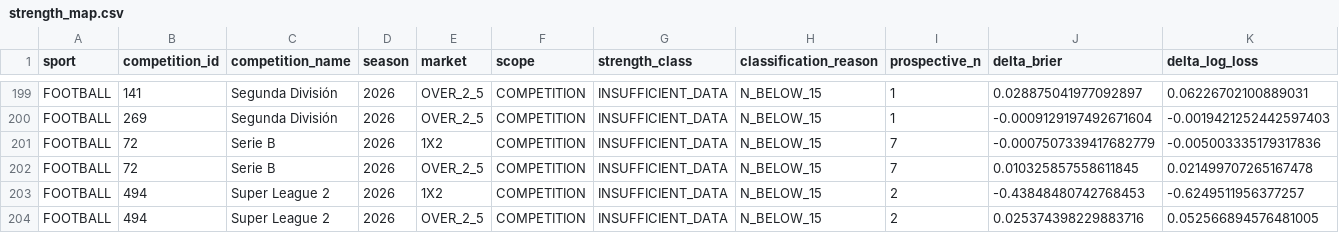
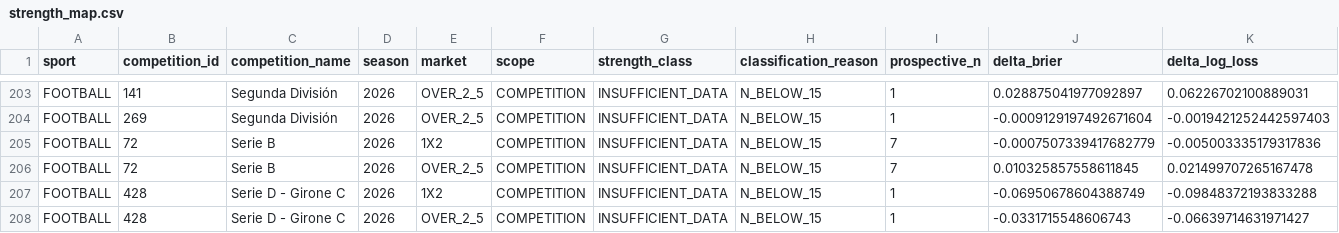
Before and after one commit to MatrixLabSports/MATRIX-LAB, a CSV file: evidence/global_strength_map/strength_map.csv, drawn as a sheet; only a part is shown, gaps mark what is left out; the shorter side is filled out with more unchanged rows; rows hold the shown columns only; the diff covers the shown part only; the diff names each change by its address in the sheet, - before the commit and + after, or states it on an @@ line.

Commit message:
evidence(matrix): refresh global sport competition market strength map

```diff
--- a/evidence/global_strength_map/strength_map.csv
+++ b/evidence/global_strength_map/strength_map.csv
+row 207: FOOTBALL | 428 | Serie D - Girone C | 2026 | 1X2 | COMPETITION | INSUFFICIENT_DATA | N_BELOW_15 | 1 | -0.06950678604388749 | -0.09848372193833288
+row 208: FOOTBALL | 428 | Serie D - Girone C | 2026 | OVER_2_5 | COMPETITION | INSUFFICIENT_DATA | N_BELOW_15 | 1 | -0.0331715548606743 | -0.06639714631971427
```
Also changed, not shown: 6 added rows and 12 edited cells elsewhere in this file, 3 other files.
